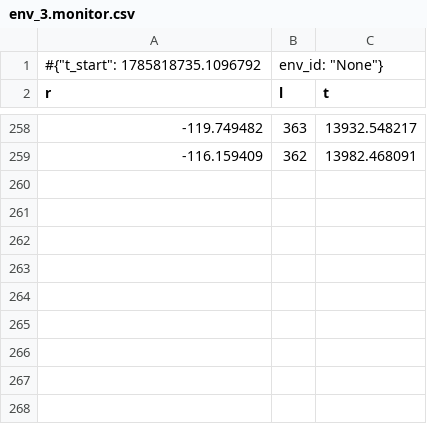
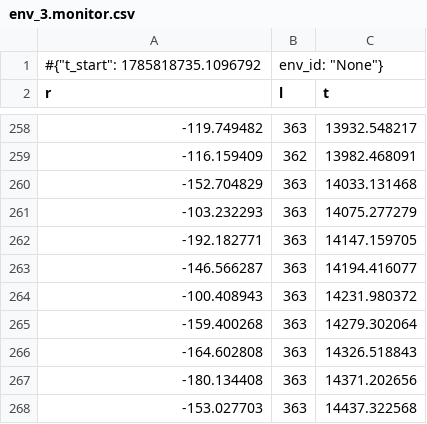
Before and after one commit to aliakbarvali/edge_rl_3, a CSV file: logs/monitor/env_3.monitor.csv, drawn as a sheet; only a part is shown, gaps mark what is left out.

```diff
--- a/logs/monitor/env_3.monitor.csv
+++ b/logs/monitor/env_3.monitor.csv
@@ -259 +259,10 @@ r,l,t
 -116.159409,362,13982.468091
+-152.704829,363,14033.131468
+-103.232293,363,14075.277279
+-192.182771,363,14147.159705
+-146.566287,363,14194.416077
+-100.408943,363,14231.980372
+-159.400268,363,14279.302064
+-164.602808,363,14326.518843
+-180.134408,363,14371.202656
+-153.027703,363,14437.322568
```
Also changed, not shown: logs/monitor/env_0.monitor.csv, logs/monitor/env_4.monitor.csv, 17 other files.
